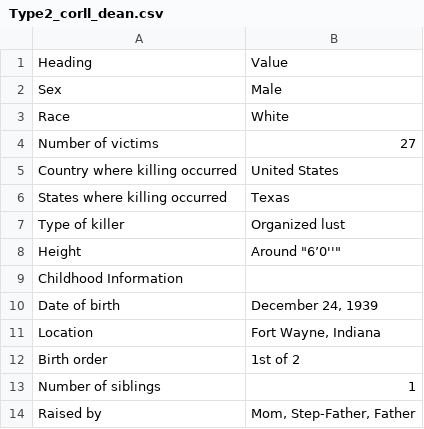
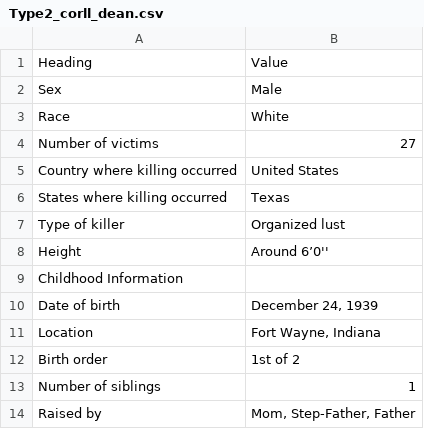
Before and after one commit to ajithksenthil/CrimeArchetypes, a CSV file: mnt/data/csv/Type2_corll_dean.csv, drawn as a sheet; only a part is shown.

Commit message:
CLEANED_Type2_corll_dean.csv

```diff
--- a/mnt/data/csv/Type2_corll_dean.csv
+++ b/mnt/data/csv/Type2_corll_dean.csv
@@ -7,3 +7,3 @@ States where killing occurred,Texas
 Type of killer,"Organized lust"
-Height,Around "6’0''"
+Height,"Around 6’0''"
 Childhood Information,
```
